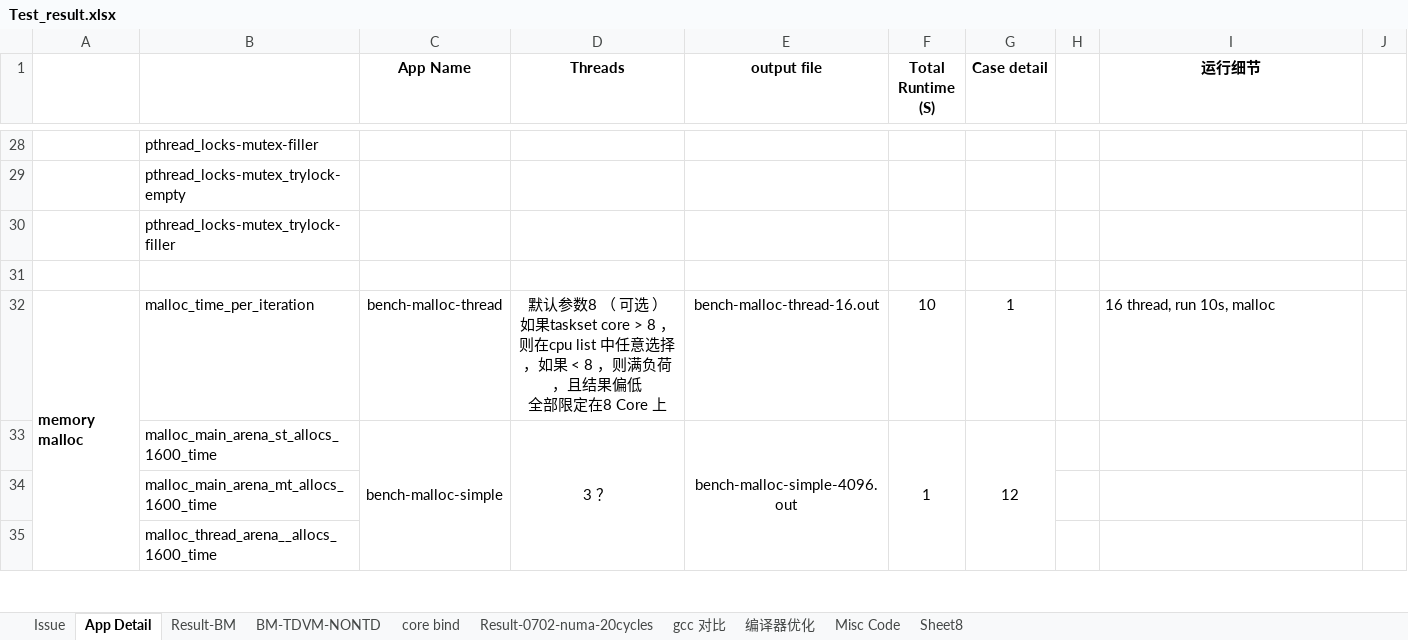
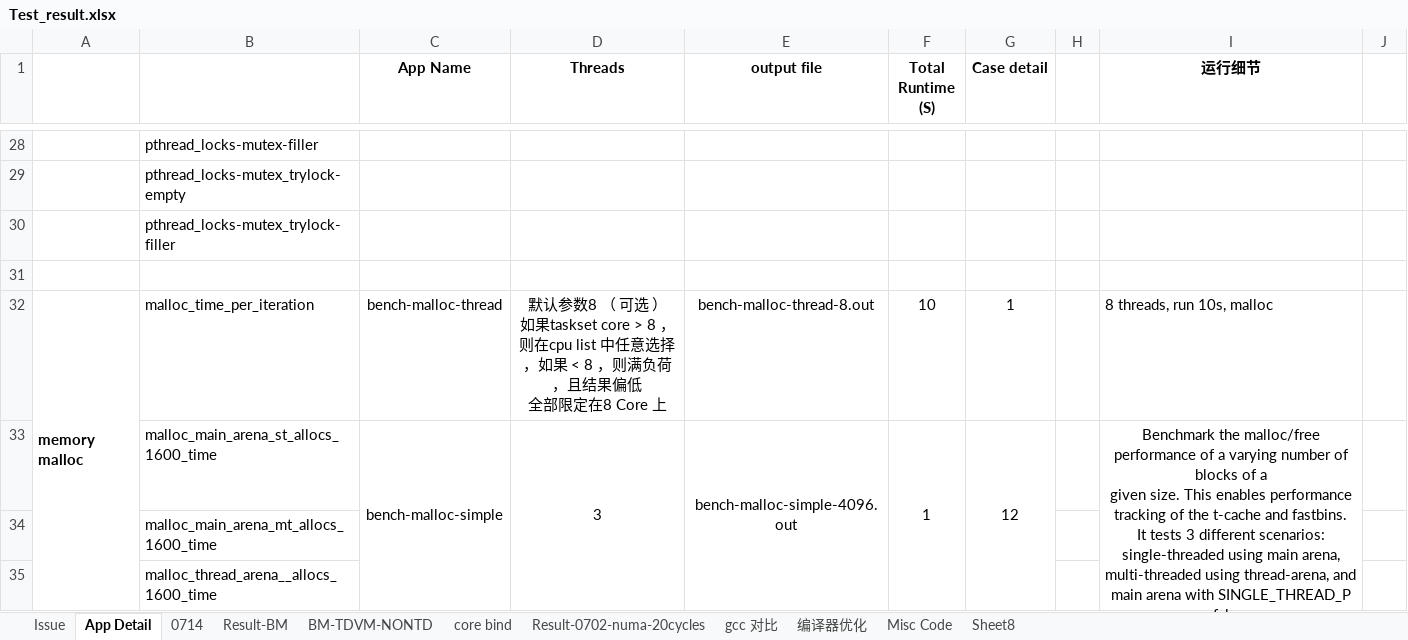
Before and after one commit to shaoyuta/glibc-result, an Excel workbook: docs/Test_result.xlsx, sheet App Detail, drawn as a sheet; only a part is shown, gaps mark what is left out; values as stored, in another font and other column widths than the file's, no borders; ↵ is a line break in a cell; the diff covers the shown part only; the diff names each change by its address in the sheet, - before the commit and + after, or states it on an @@ line.

```diff
--- a/docs/Test_result.xlsx (sheet App Detail)
+++ b/docs/Test_result.xlsx (sheet App Detail)
+sheet tab: 0714
-E32 (output file): bench-malloc-thread-16.out
+E32 (output file): bench-malloc-thread-8.out
-I32 (运行细节): 16 thread, run 10s, malloc
+I32 (运行细节): 8 threads, run 10s, malloc
-D33 (Threads): 3 ？
+D33 (Threads): 3
-I33 (运行细节): (empty)
+I33 (运行细节): Benchmark the malloc/free performance of a varying number of blocks of a ↵ given size. This enables performance tracking of the t-cache and fastbins. ↵ It tests 3 different scenarios: single-threaded using main arena, ↵ multi-threaded using thread-arena, and main arena with SINGLE_THREAD_P ↵ false.
+I33:I35 merged
```
Also changed, not shown: 3 removed rows, 2 hidden or unhidden rows and 1 edited cell elsewhere in this sheet, sheet Result-BM, sheet Issue, hidden cells, 4 other files.
